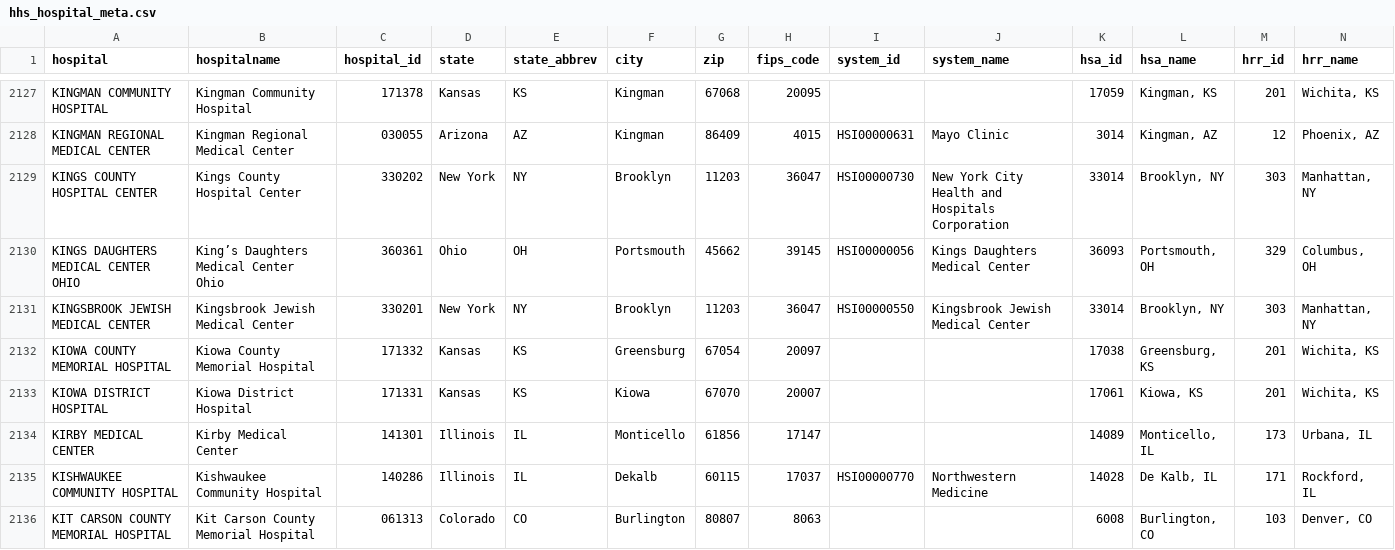
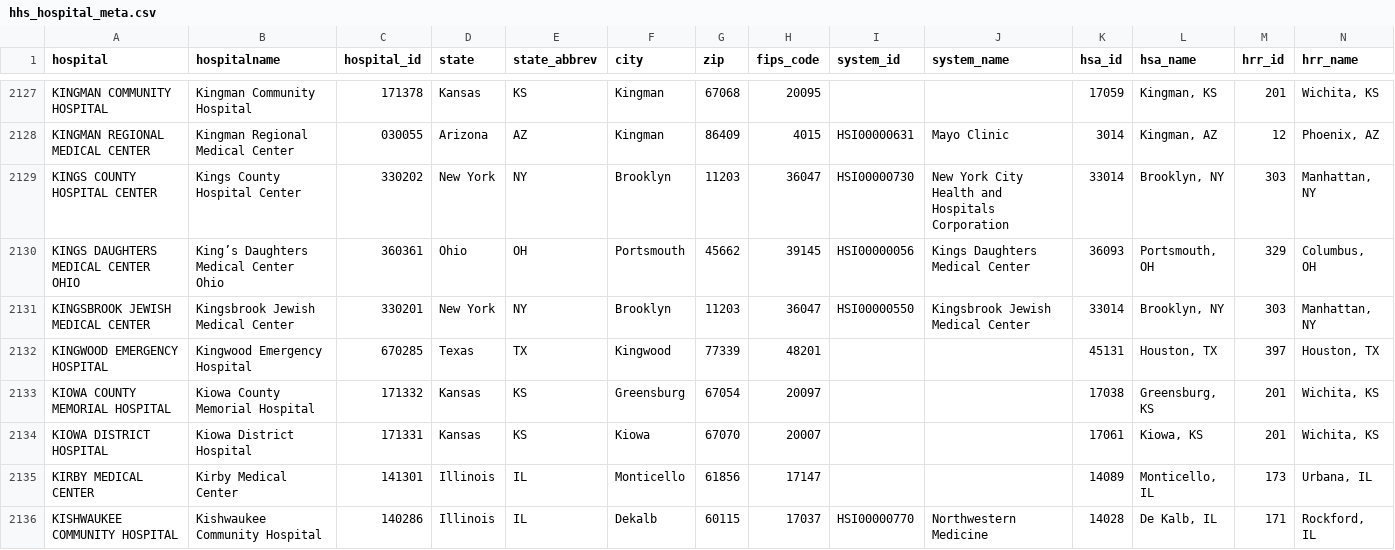
Before and after one commit to flixpar/covid-patient-redistribution-site, a CSV file: data/hhs_hospital_meta.csv, drawn as a sheet; only a part is shown, gaps mark what is left out; the shorter side is filled out with more unchanged rows; the diff names each change by its address in the sheet, - before the commit and + after, or states it on an @@ line.

Commit message:
update to latest hhs data
Former-commit-id: c819409f0fe662d5871617504d9bbf97c5b032f1

```diff
--- a/data/hhs_hospital_meta.csv
+++ b/data/hhs_hospital_meta.csv
+row 2132: KINGWOOD EMERGENCY HOSPITAL | Kingwood Emergency Hospital | 670285 | Texas | TX | Kingwood | 77339 | 48201 |  |  | 45131 | Houston, TX | 397 | Houston, TX
```
Also changed, not shown: 6 other files.
